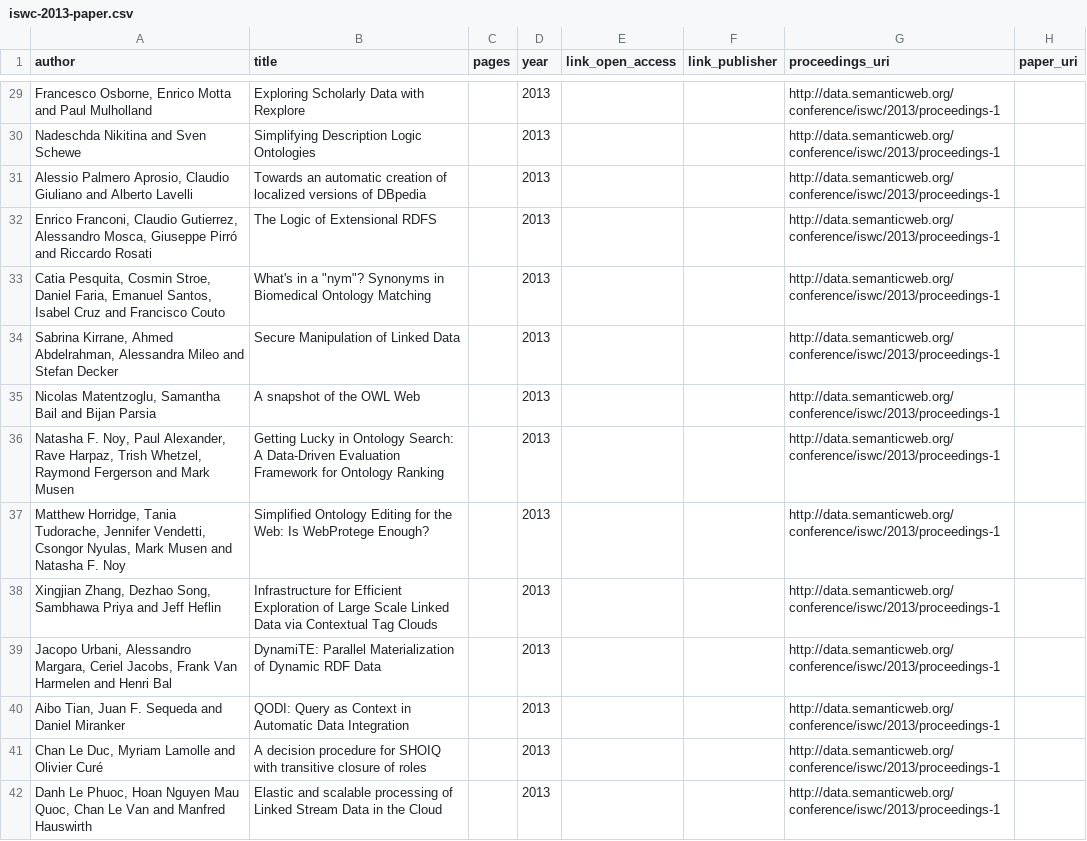
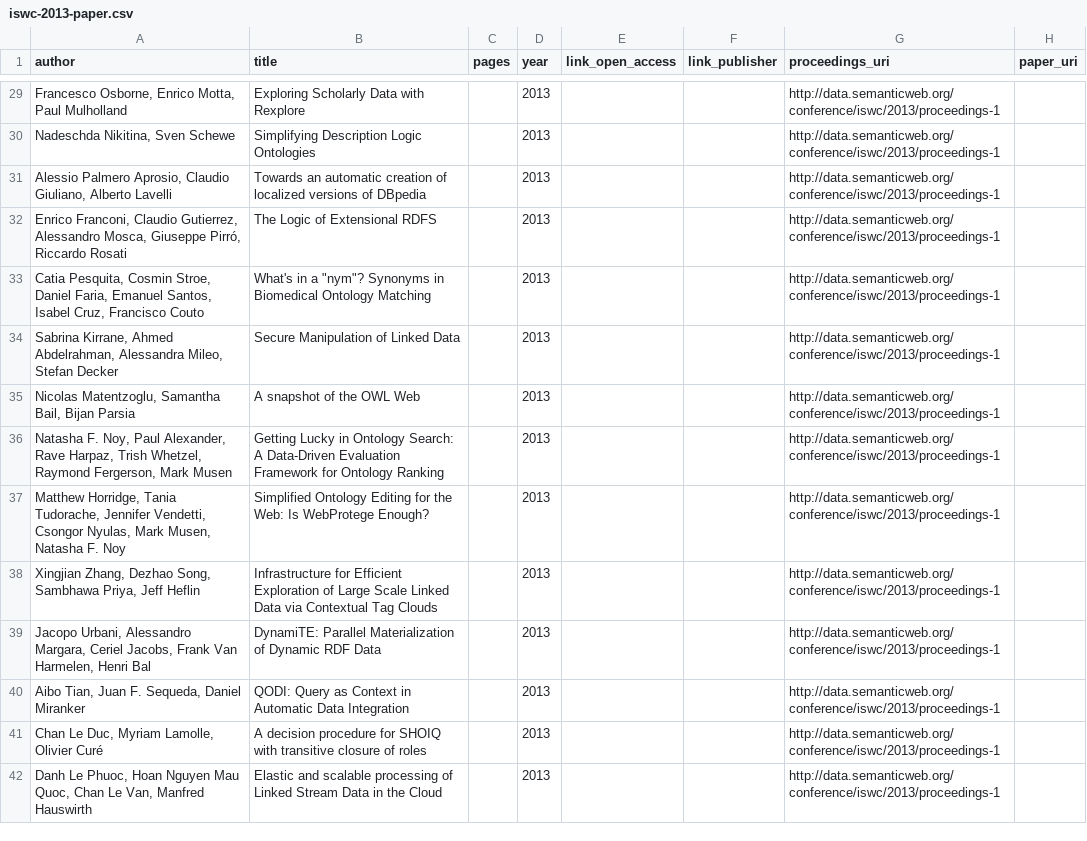
Before and after one commit to lidingpku/iswc-archive, a CSV file: data/source/iswc-2013-paper.csv, drawn as a sheet; only a part is shown, gaps mark what is left out; the diff covers the shown part only; the diff names each change by its address in the sheet, - before the commit and + after, or states it on an @@ line.

Commit message:
revise iswc-2013-paper source, replace the and between last two authors with a comma, make it easy to parse

```diff
--- a/data/source/iswc-2013-paper.csv
+++ b/data/source/iswc-2013-paper.csv
-A29 (author): …Osborne, Enrico Motta and Paul Mulholland
+A29 (author): …Osborne, Enrico Motta, Paul Mulholland
-A30 (author): Nadeschda Nikitina and Sven Schewe
+A30 (author): Nadeschda Nikitina, Sven Schewe
-A31 (author): …Aprosio, Claudio Giuliano and Alberto Lavelli
+A31 (author): …Aprosio, Claudio Giuliano, Alberto Lavelli
-A32 (author): …Mosca, Giuseppe Pirró and Riccardo Rosati
+A32 (author): …Mosca, Giuseppe Pirró, Riccardo Rosati
-A33 (author): …Santos, Isabel Cruz and Francisco Couto
+A33 (author): …Santos, Isabel Cruz, Francisco Couto
-A34 (author): …Abdelrahman, Alessandra Mileo and Stefan Decker
+A34 (author): …Abdelrahman, Alessandra Mileo, Stefan Decker
-A35 (author): …Matentzoglu, Samantha Bail and Bijan Parsia
+A35 (author): …Matentzoglu, Samantha Bail, Bijan Parsia
-A36 (author): …Whetzel, Raymond Fergerson and Mark Musen
+A36 (author): …Whetzel, Raymond Fergerson, Mark Musen
-A37 (author): …Nyulas, Mark Musen and Natasha F.…
+A37 (author): …Nyulas, Mark Musen, Natasha F.…
-A38 (author): …Song, Sambhawa Priya and Jeff Heflin
+A38 (author): …Song, Sambhawa Priya, Jeff Heflin
-A39 (author): …Frank Van Harmelen and Henri Bal
+A39 (author): …Frank Van Harmelen, Henri Bal
-A40 (author): Aibo Tian, Juan F. Sequeda and Daniel Miranker
+A40 (author): Aibo Tian, Juan F. Sequeda, Daniel Miranker
-A41 (author): Chan Le Duc, Myriam Lamolle and Olivier Curé
+A41 (author): Chan Le Duc, Myriam Lamolle, Olivier Curé
-A42 (author): …Chan Le Van and Manfred Hauswirth
+A42 (author): …Chan Le Van, Manfred Hauswirth
```
Also changed, not shown: 55 edited cells elsewhere in this file, data/www/iswc-2013-conf-paper.csv, 4 other files.
